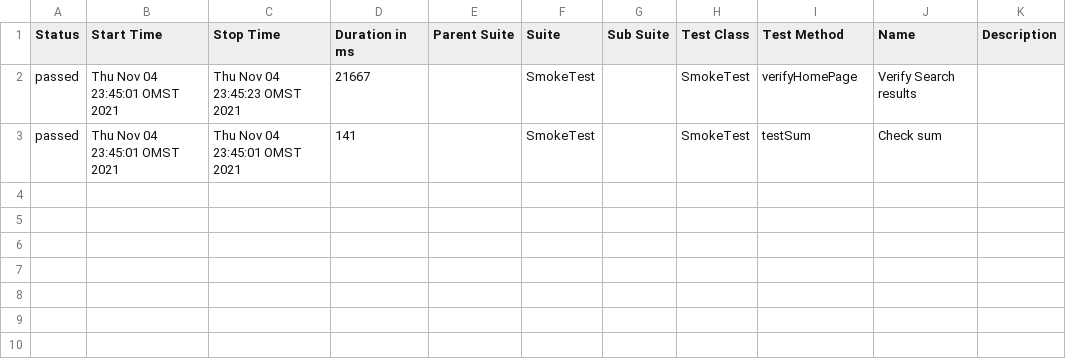
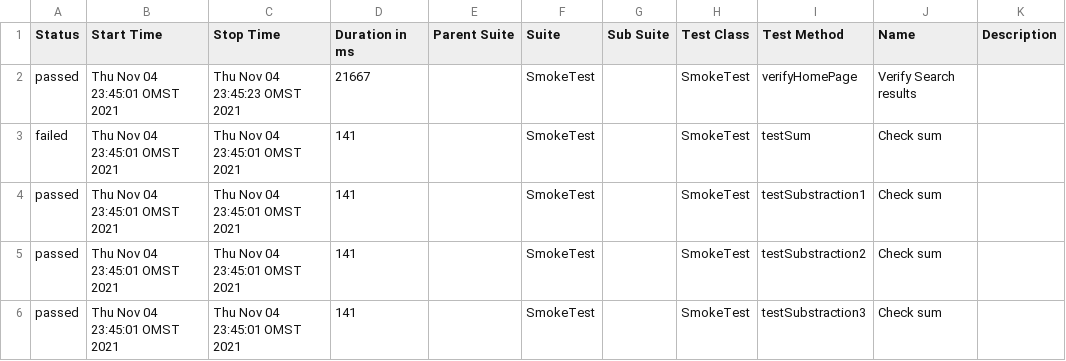
Before and after one commit to nsmorozov/allure-comparator, a CSV file: src/main/resources/suites1.csv, drawn as a sheet.

```diff
--- a/src/main/resources/suites1.csv
+++ b/src/main/resources/suites1.csv
@@ -2,2 +2,5 @@
 "passed","Thu Nov 04 23:45:01 OMST 2021","Thu Nov 04 23:45:23 OMST 2021","21667","","SmokeTest","","SmokeTest","verifyHomePage","Verify Search results",""
-"passed","Thu Nov 04 23:45:01 OMST 2021","Thu Nov 04 23:45:01 OMST 2021","141","","SmokeTest","","SmokeTest","testSum","Check sum",""
+"failed","Thu Nov 04 23:45:01 OMST 2021","Thu Nov 04 23:45:01 OMST 2021","141","","SmokeTest","","SmokeTest","testSum","Check sum",""
+"passed","Thu Nov 04 23:45:01 OMST 2021","Thu Nov 04 23:45:01 OMST 2021","141","","SmokeTest","","SmokeTest","testSubstraction1","Check sum",""
+"passed","Thu Nov 04 23:45:01 OMST 2021","Thu Nov 04 23:45:01 OMST 2021","141","","SmokeTest","","SmokeTest","testSubstraction2","Check sum",""
+"passed","Thu Nov 04 23:45:01 OMST 2021","Thu Nov 04 23:45:01 OMST 2021","141","","SmokeTest","","SmokeTest","testSubstraction3","Check sum",""
```
Also changed, not shown: src/main/resources/suites2.csv, 2 other files.
